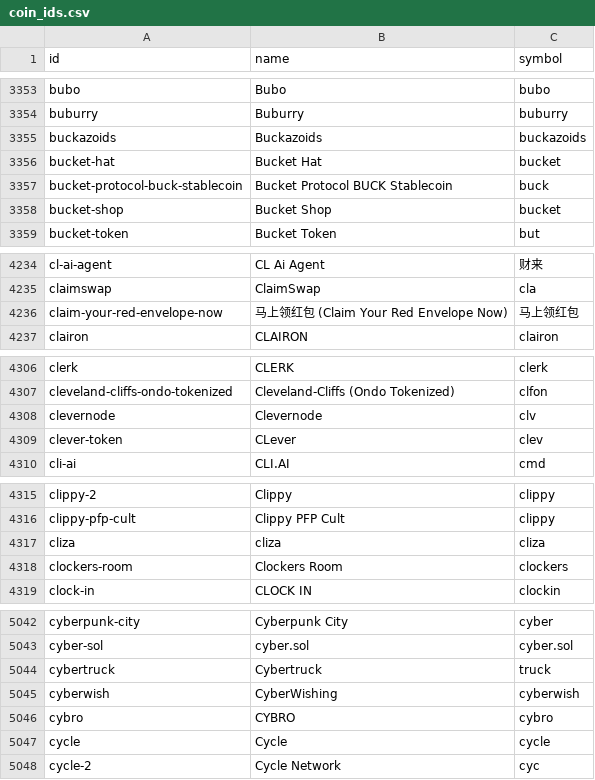
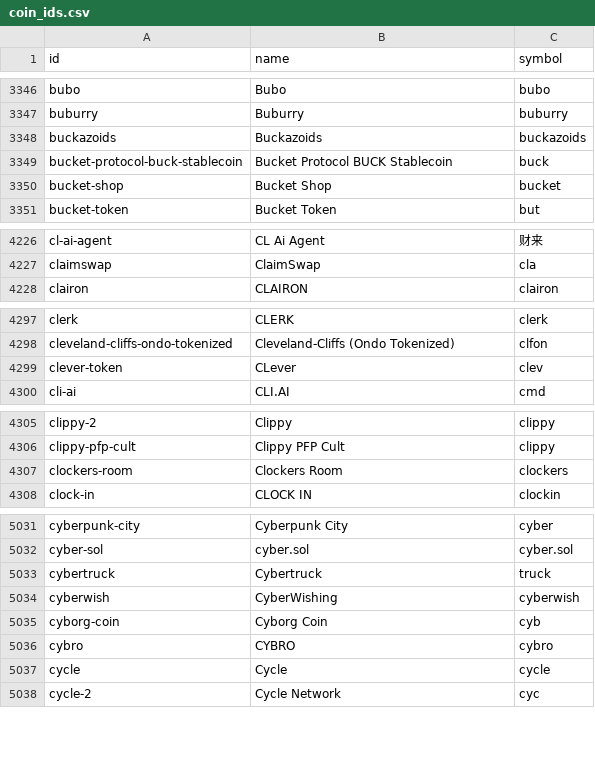
Before and after one commit to sachiew/coingecko-id-map, a CSV file: coin_ids.csv, drawn as a sheet; only a part is shown, gaps mark what is left out; the diff covers the shown part only.

```diff
--- a/coin_ids.csv
+++ b/coin_ids.csv
@@ -3355,3 +3348,2 @@ buburry,Buburry,buburry
 buckazoids,Buckazoids,buckazoids
-bucket-hat,Bucket Hat,bucket
 bucket-protocol-buck-stablecoin,Bucket Protocol BUCK Stablecoin,buck
@@ -4235,3 +4227,2 @@ cl-ai-agent,CL Ai Agent,财来
 claimswap,ClaimSwap,cla
-claim-your-red-envelope-now,马上领红包 (Claim Your Red Envelope Now),马上领红包
 clairon,CLAIRON,clairon
@@ -4307,3 +4298,2 @@ clerk,CLERK,clerk
 cleveland-cliffs-ondo-tokenized,Cleveland-Cliffs (Ondo Tokenized),clfon
-clevernode,Clevernode,clv
 clever-token,CLever,clev
@@ -4316,3 +4306,2 @@ clippy-2,Clippy,clippy
 clippy-pfp-cult,Clippy PFP Cult,clippy
-cliza,cliza,cliza
 clockers-room,Clockers Room,clockers
@@ -5045,2 +5034,3 @@ cybertruck,Cybertruck,truck
 cyberwish,CyberWishing,cyberwish
+cyborg-coin,Cyborg Coin,cyb
 cybro,CYBRO,cybro
```
Also changed, not shown: 5 added rows and 37 removed rows elsewhere in this file, category_ids.csv, derivative_ids.csv, 2 other files.
